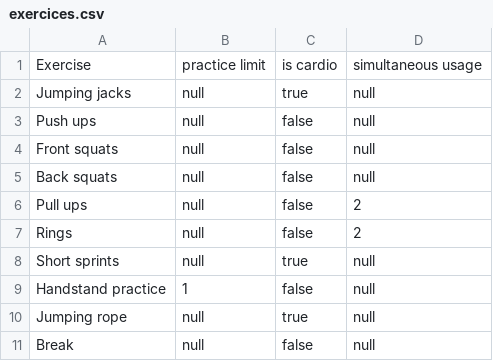
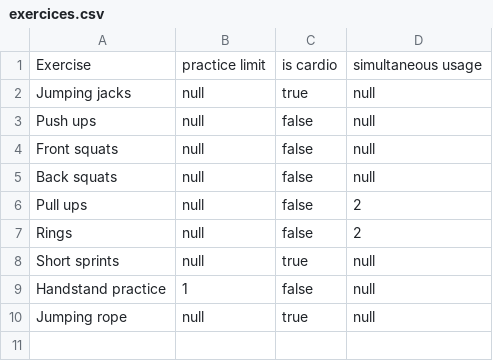
Before and after one commit to bruno-farias/wod, a CSV file: data/exercices.csv, drawn as a sheet.

Commit message:
reading exercises data

```diff
--- a/data/exercices.csv
+++ b/data/exercices.csv
@@ -10,2 +10 @@ Handstand practice,1,false,null
 Jumping rope,null,true,null
-Break,null,false,null
```
Also changed, not shown: 5 other files.
